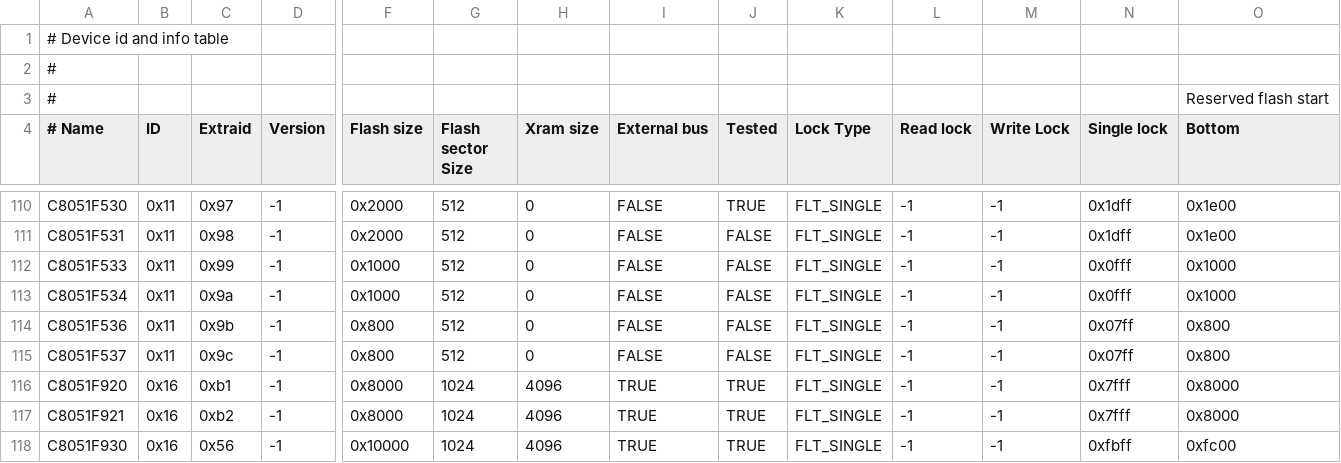
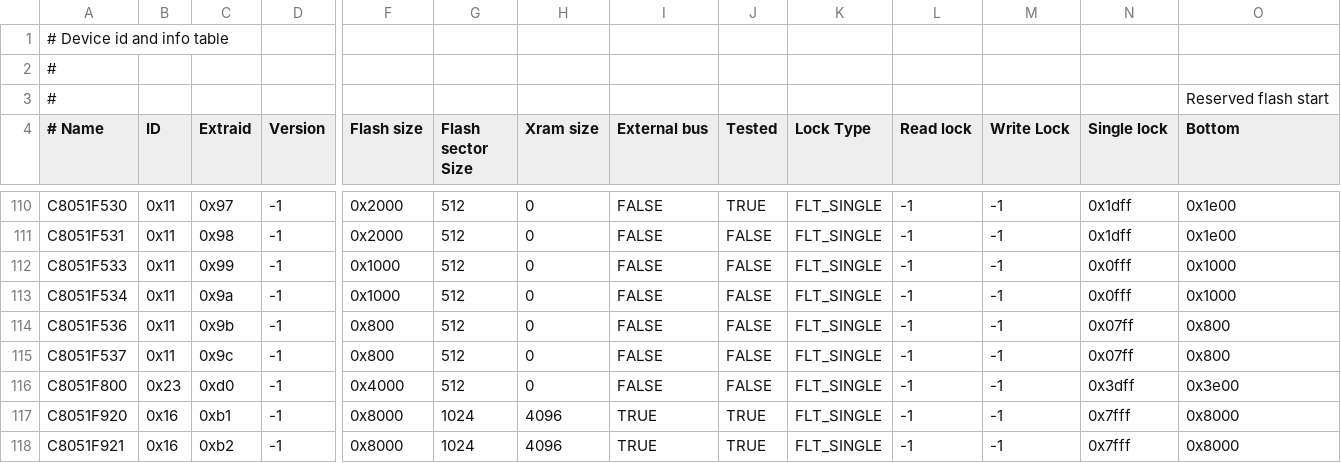
Before and after one commit to paragonRobotics/ec2-new, a CSV file: src/ec2drv/device_table.csv, drawn as a sheet; only a part is shown, gaps mark what is left out; the shorter side is filled out with more unchanged rows; rows hold the shown columns only; the diff names each change by its address in the sheet, - before the commit and + after, or states it on an @@ line.

Commit message:
add support for C8051F800

```diff
--- a/src/ec2drv/device_table.csv
+++ b/src/ec2drv/device_table.csv
+row 116: C8051F800 | 0x23 | 0xd0 | -1 | 0x4000 | 512 | 0 | FALSE | FALSE | FLT_SINGLE | -1 | -1 | 0x3dff | 0x3e00
```
